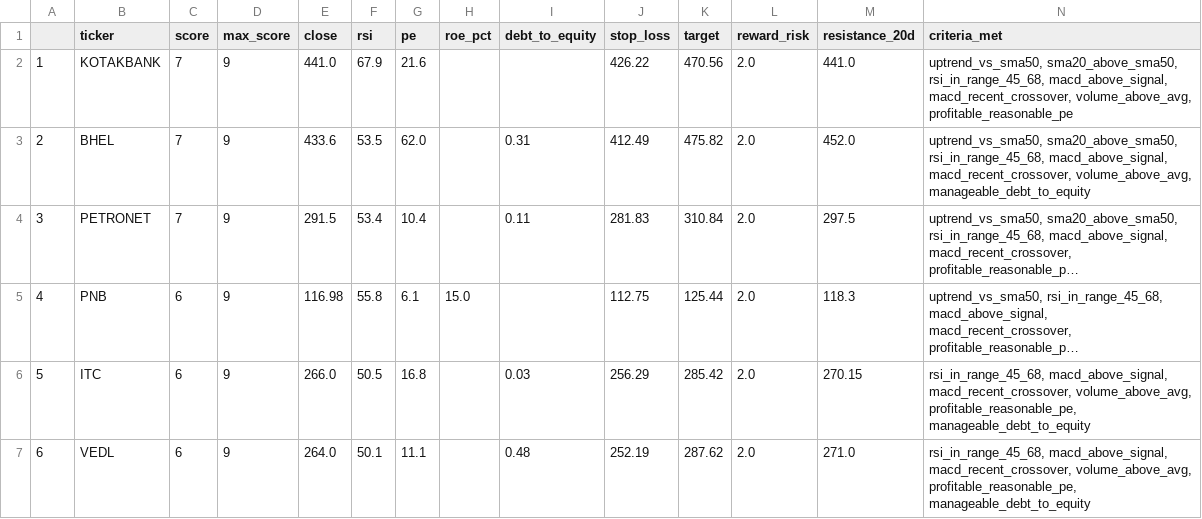
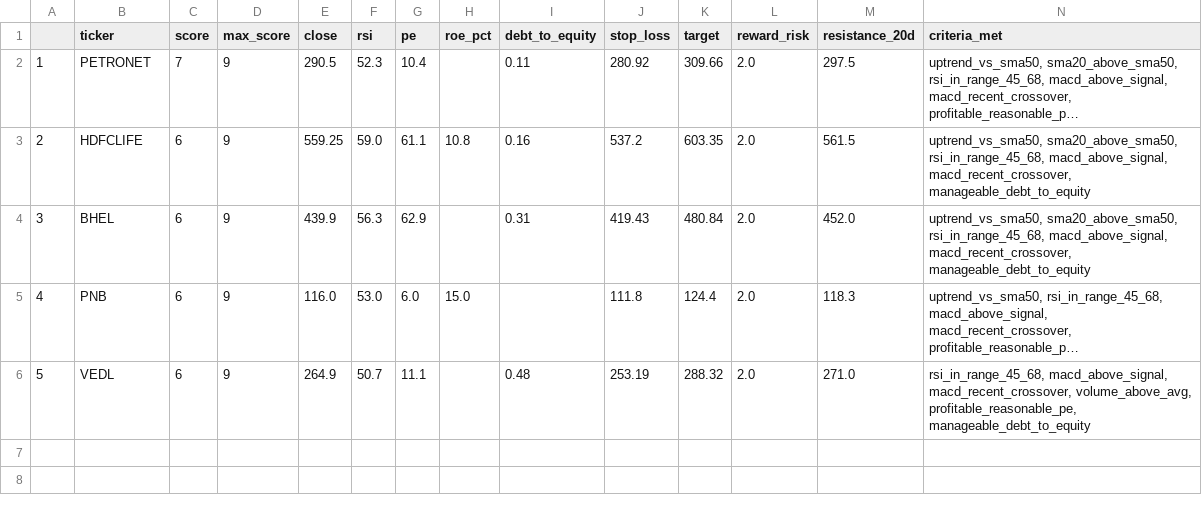
Before and after one commit to PankajK032/MyProject, a CSV file: latest_screen.csv, drawn as a sheet; long unchanged cells end in …; removed rows and columns are numbered as before the commit, all else as after; the diff names each change by its address in the sheet, - before the commit and + after, or states it on an @@ line.

```diff
--- a/latest_screen.csv
+++ b/latest_screen.csv
-row 2: 1 | KOTAKBANK | 7 | 9 | 441.0 | 67.9 | 21.6 |  |  | 426.22 | 470.56 | 2.0 | 441.0 | uptrend_vs_sma50, sma20_above_sma50, rsi_in_range_45_68, macd_above_signal, macd_recent_crossover, volume_above_avg, profitable_reasonable_pe
-row 3: 2 | BHEL | 7 | 9 | 433.6 | 53.5 | 62.0 |  | 0.31 | 412.49 | 475.82 | 2.0 | 452.0 | uptrend_vs_sma50, sma20_above_sma50, rsi_in_range_45_68, macd_above_signal, macd_recent_crossover, volume_above_avg, manageable_debt_to_equity
@@ column A renumbered from row 2 down @@
-E2 (close): 291.5
+E2 (close): 290.5
-F2 (rsi): 53.4
+F2 (rsi): 52.3
-J2 (stop_loss): 281.83
+J2 (stop_loss): 280.92
-K2 (target): 310.84
+K2 (target): 309.66
+row 3: 2 | HDFCLIFE | 6 | 9 | 559.25 | 59.0 | 61.1 | 10.8 | 0.16 | 537.2 | 603.35 | 2.0 | 561.5 | uptrend_vs_sma50, sma20_above_sma50, rsi_in_range_45_68, macd_above_signal, macd_recent_crossover, manageable_debt_to_equity
+row 4: 3 | BHEL | 6 | 9 | 439.9 | 56.3 | 62.9 |  | 0.31 | 419.43 | 480.84 | 2.0 | 452.0 | uptrend_vs_sma50, sma20_above_sma50, rsi_in_range_45_68, macd_above_signal, macd_recent_crossover, manageable_debt_to_equity
-E5 (close): 116.98
+E5 (close): 116.0
-F5 (rsi): 55.8
+F5 (rsi): 53.0
-G5 (pe): 6.1
+G5 (pe): 6.0
-J5 (stop_loss): 112.75
+J5 (stop_loss): 111.8
-K5 (target): 125.44
+K5 (target): 124.4
-row 6: 5 | ITC | 6 | 9 | 266.0 | 50.5 | 16.8 |  | 0.03 | 256.29 | 285.42 | 2.0 | 270.15 | rsi_in_range_45_68, macd_above_signal, macd_recent_crossover, volume_above_avg, profitable_reasonable_pe, manageable_debt_to_equity
-E6 (close): 264.0
+E6 (close): 264.9
-F6 (rsi): 50.1
+F6 (rsi): 50.7
-J6 (stop_loss): 252.19
+J6 (stop_loss): 253.19
-K6 (target): 287.62
+K6 (target): 288.32
```
Also changed, not shown: 1 other file.
